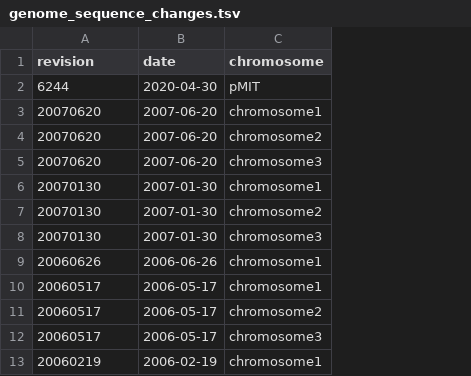
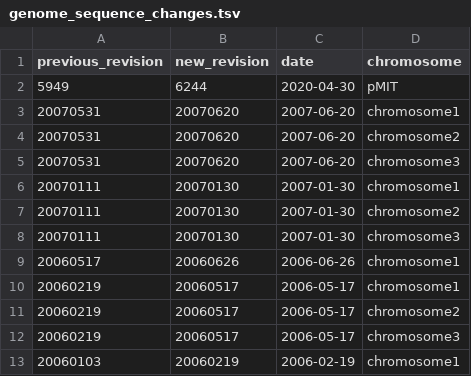
Before and after one commit to pombase/genome_changelog, a TSV file: genome_sequence_changes.tsv, drawn as a sheet; only a part is shown; addresses are those after the commit; the diff names each change by its address in the sheet, - before the commit and + after, or states it on an @@ line.

Commit message:
better genome_sequence_changes.tsv

```diff
--- a/genome_sequence_changes.tsv
+++ b/genome_sequence_changes.tsv
+column A (previous_revision), rows 2-13: 5949 | 20070531 | 20070531 | 20070531 | 20070111 | 20070111 | 20070111 | 20060517 | 20060219 | 20060219 | 20060219 | 20060103
-B1: revision
+B1: new_revision
```
Also changed, not shown: 1 other file.
